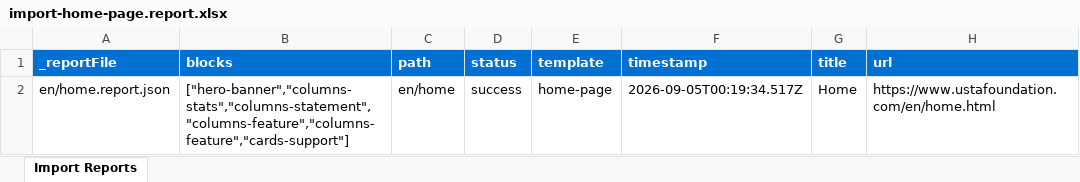
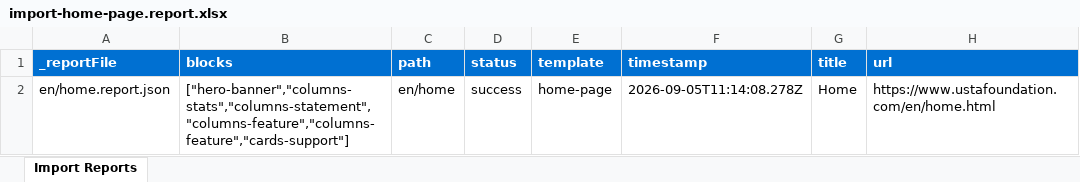
Before and after one commit to aemdemos/foundation-usta, an Excel workbook: tools/importer/reports/import-home-page.report.xlsx, sheet Import Reports, drawn as a sheet; values as stored, in another font and other column widths than the file's, no borders; the diff names each change by its address in the sheet, - before the commit and + after, or states it on an @@ line.

Commit message:
Add cards, columns blocks, update importer
Automated migration updates generated by Experience Modernization Agent.

Changed files (10):
- MIGRATION.md
- blocks/cards/cards.css
- blocks/columns/columns.css
- blocks/columns/columns.js
- styles/styles.css
- tools/importer/import-home-page.bundle.js
- tools/importer/import-home-page.js
- tools/importer/page-templates.json
- tools/importer/reports/en/home.report.json
- tools/importer/reports/import-home-page.report.xlsx

```diff
--- a/tools/importer/reports/import-home-page.report.xlsx (sheet Import Reports)
+++ b/tools/importer/reports/import-home-page.report.xlsx (sheet Import Reports)
-F2 (timestamp): 2026-09-05T00:19:34.517Z
+F2 (timestamp): 2026-09-05T11:14:08.278Z
```
Also changed, not shown: 9 other files.
